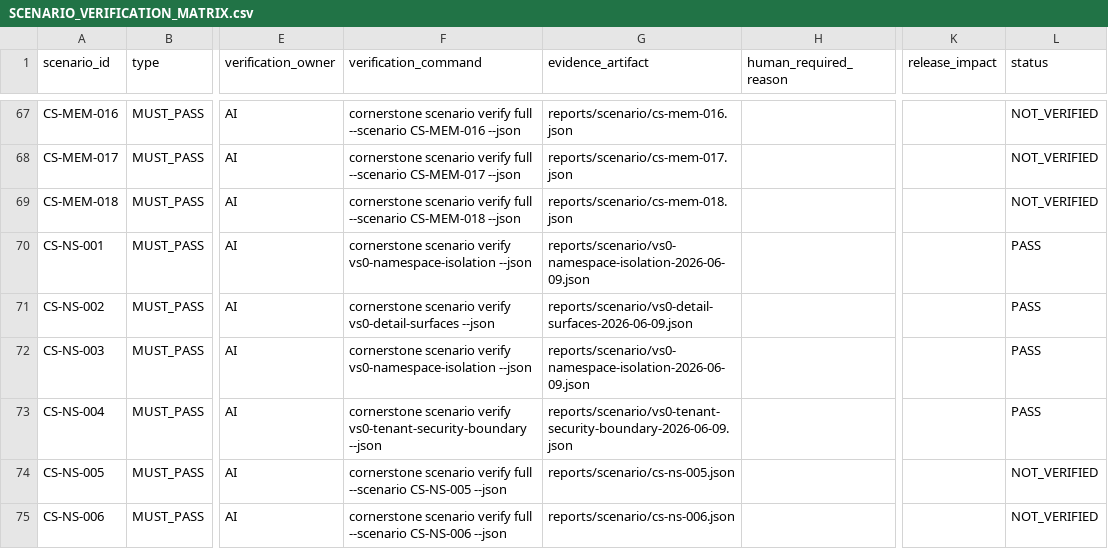
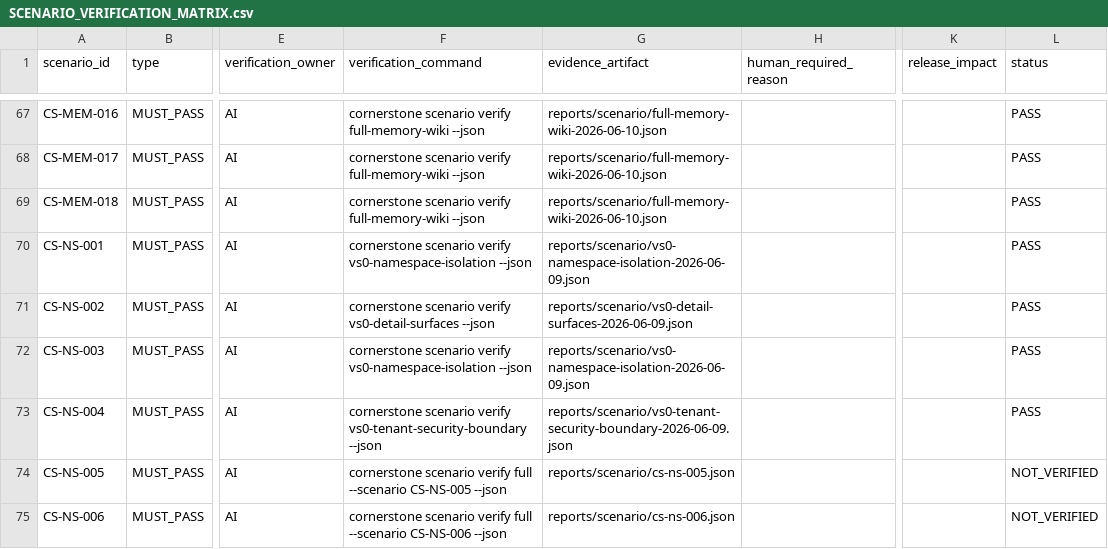
Before and after one commit to Tocktock/Cornerstone, a CSV file: docs/scenario-contracts/SCENARIO_VERIFICATION_MATRIX.csv, drawn as a sheet; only a part is shown, gaps mark what is left out; the diff covers the shown part only; the diff names each change by its address in the sheet, - before the commit and + after, or states it on an @@ line.

Commit message:
Add full memory wiki verification

```diff
--- a/docs/scenario-contracts/SCENARIO_VERIFICATION_MATRIX.csv
+++ b/docs/scenario-contracts/SCENARIO_VERIFICATION_MATRIX.csv
-F67 (verification_command): …scenario verify full --scenario CS-MEM-016 --json
+F67 (verification_command): …scenario verify full-memory-wiki --json
-G67 (evidence_artifact): reports/scenario/cs-mem-016.json
+G67 (evidence_artifact): reports/scenario/full-memory-wiki-2026-06-10.json
-L67:L69 (status): NOT_VERIFIED
+L67:L69 (status): PASS
-F68 (verification_command): …scenario verify full --scenario CS-MEM-017 --json
+F68 (verification_command): …scenario verify full-memory-wiki --json
-G68 (evidence_artifact): reports/scenario/cs-mem-017.json
+G68 (evidence_artifact): reports/scenario/full-memory-wiki-2026-06-10.json
-F69 (verification_command): …scenario verify full --scenario CS-MEM-018 --json
+F69 (verification_command): …scenario verify full-memory-wiki --json
-G69 (evidence_artifact): reports/scenario/cs-mem-018.json
+G69 (evidence_artifact): reports/scenario/full-memory-wiki-2026-06-10.json
```
Also changed, not shown: 45 edited cells elsewhere in this file, 15 other files.
